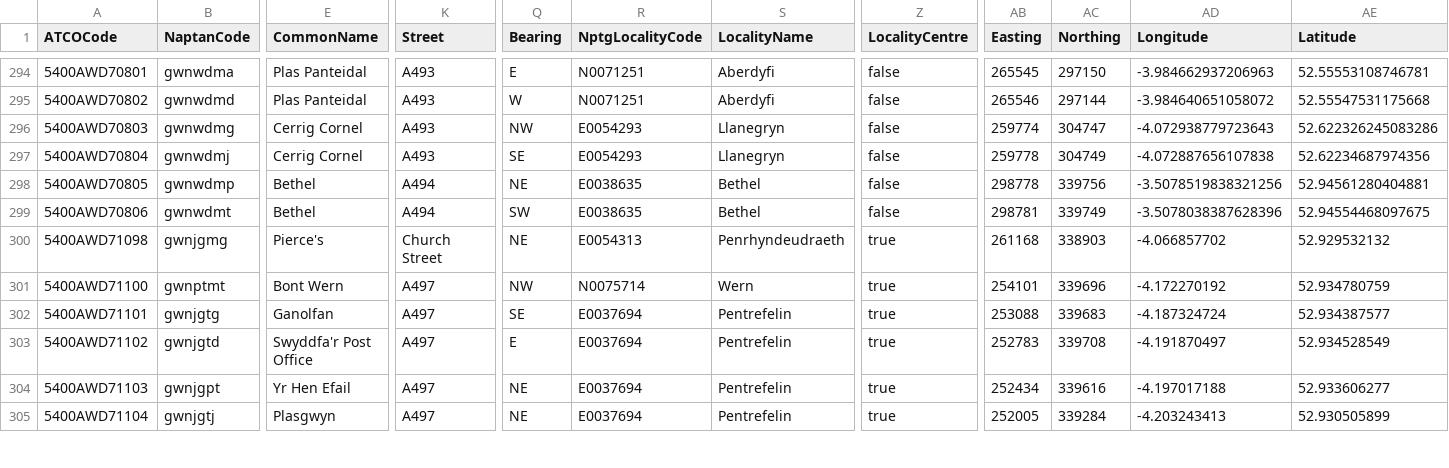
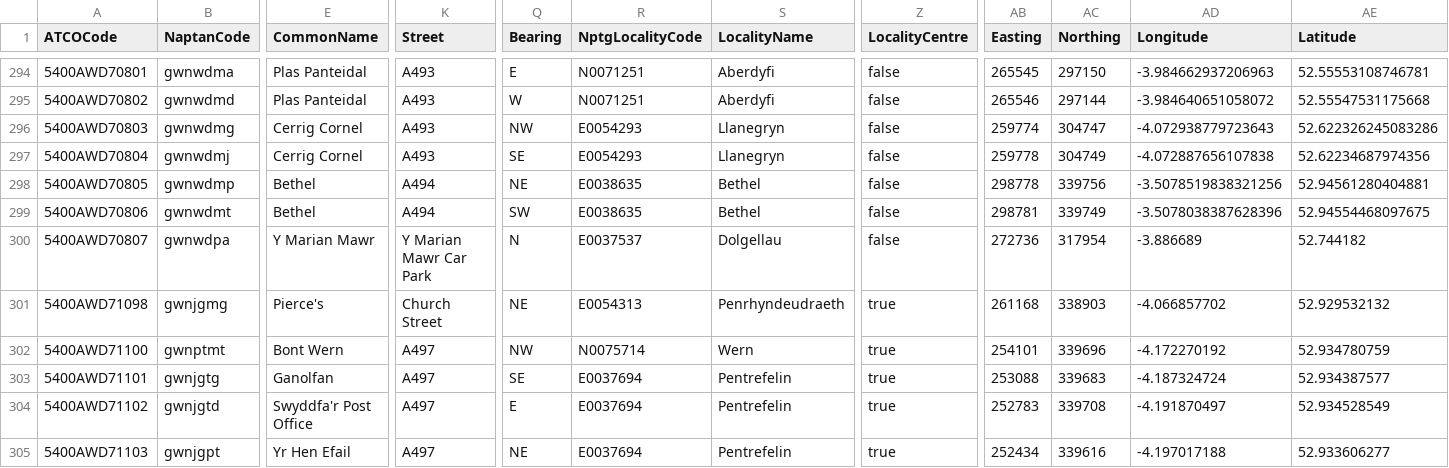
Before and after one commit to ldjb/naptan-nptg-history, a CSV file: 540Stops.csv, drawn as a sheet; only a part is shown, gaps mark what is left out; the shorter side is filled out with more unchanged rows; rows hold the shown columns only; the diff names each change by its address in the sheet, - before the commit and + after, or states it on an @@ line.

```diff
--- a/540Stops.csv
+++ b/540Stops.csv
+row 300: 5400AWD70807 | gwnwdpa | Y Marian Mawr | Y Marian Mawr Car Park | N | E0037537 | Dolgellau | false | 272736 | 317954 | -3.886689 | 52.744182
```
Also changed, not shown: 158Stops.csv, 9 other files.
